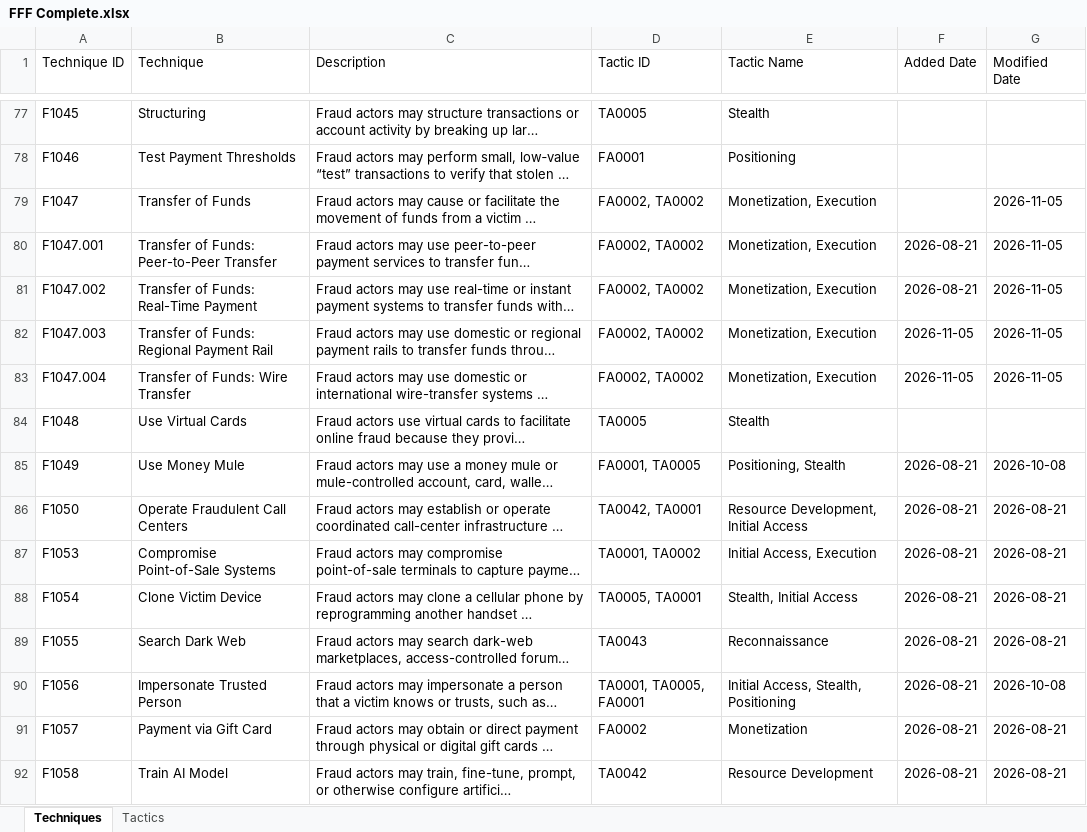
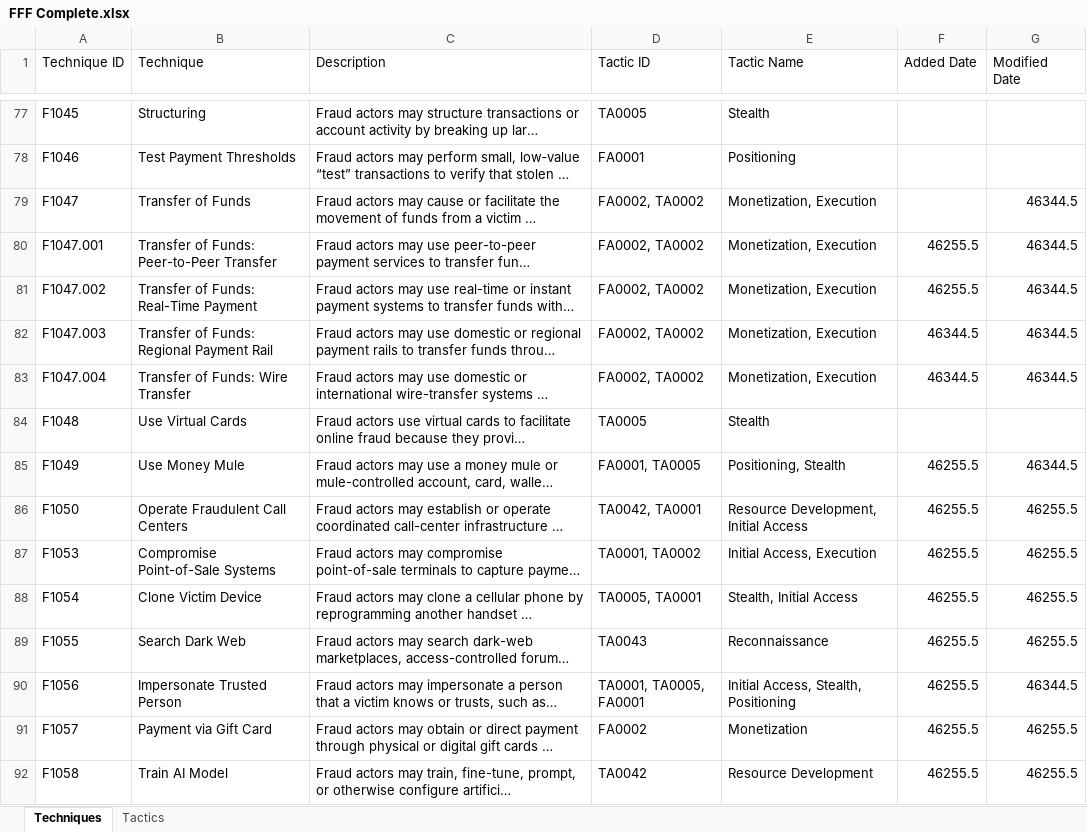
Before and after one commit to center-for-threat-informed-defense/fight-fraud-framework, an Excel workbook: src/data/FFF Complete.xlsx, sheet Techniques, drawn as a sheet; only a part is shown, gaps mark what is left out; long unchanged cells end in …; values as stored, in another font and other column widths than the file's, no cell formats; table styles not drawn; the diff covers the shown part only; the diff names each change by its address in the sheet, - before the commit and + after, or states it on an @@ line.

Commit message:
set release date to 11/18

```diff
--- a/src/data/FFF Complete.xlsx (sheet Techniques)
+++ b/src/data/FFF Complete.xlsx (sheet Techniques)
-G79:G83 (Modified Date): 2026-11-05
+G79:G83 (Modified Date): 46344.5
-F80:F81 (Added Date): 2026-08-21
+F80:F81 (Added Date): 46255.5
-F82:F83 (Added Date): 2026-11-05
+F82:F83 (Added Date): 46344.5
-F85:F92 (Added Date): 2026-08-21
+F85:F92 (Added Date): 46255.5
-G85 (Modified Date): 2026-10-08
+G85 (Modified Date): 46344.5
-G86:G89 (Modified Date): 2026-08-21
+G86:G89 (Modified Date): 46255.5
-G90 (Modified Date): 2026-10-08
+G90 (Modified Date): 46344.5
-G91:G92 (Modified Date): 2026-08-21
+G91:G92 (Modified Date): 46255.5
```
Also changed, not shown: 58 edited cells elsewhere in this sheet, cell formats, 3 other files.
